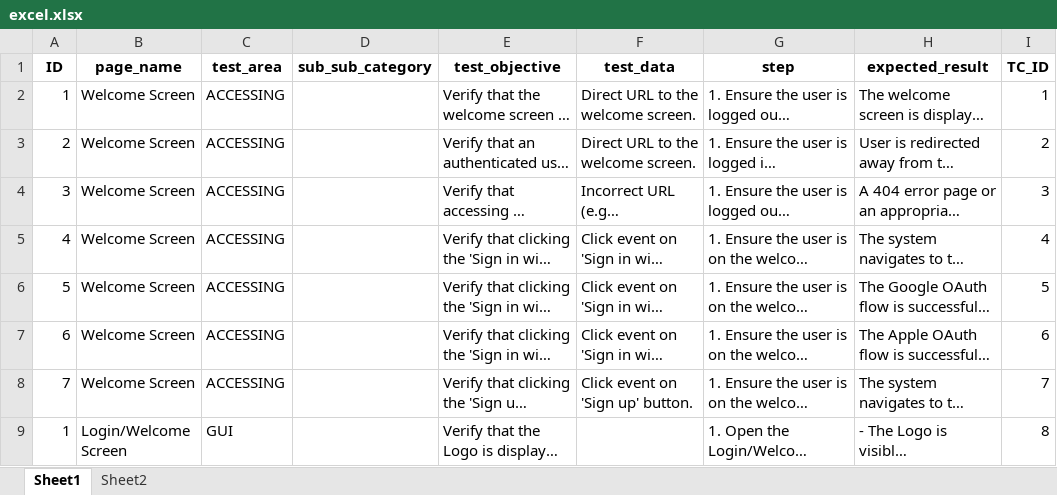
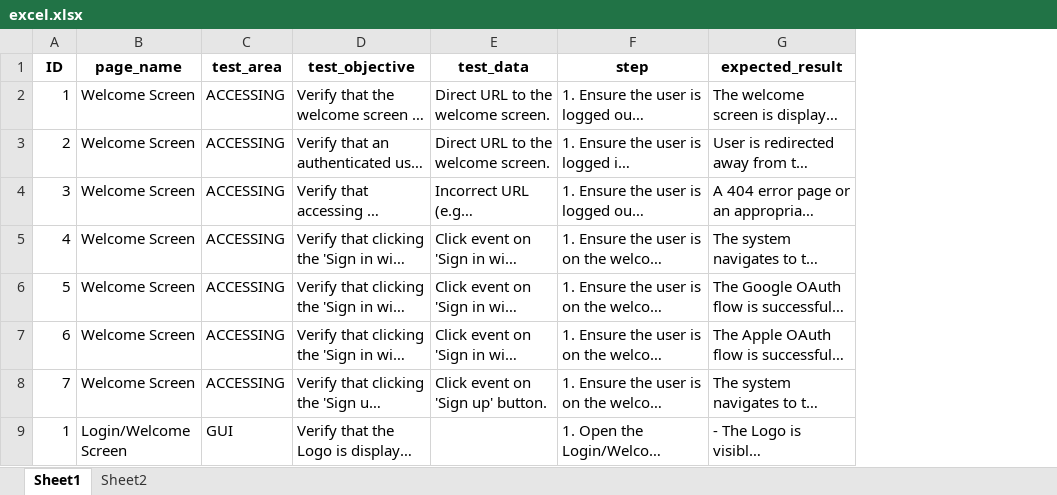
Before and after one commit to minhminh2k/streamlit_base, an Excel workbook: excel.xlsx, sheet Sheet1, drawn as a sheet; only a part is shown; long unchanged cells end in …; values as stored, in another font and other column widths than the file's, no borders; the diff names each change by its address in the sheet, - before the commit and + after, or states it on an @@ line.

```diff
--- a/excel.xlsx (sheet Sheet1)
+++ b/excel.xlsx (sheet Sheet1)
-column D (sub_sub_category), empty
-column I (TC_ID), rows 2-9: 1 | 2 | 3 | 4 | 5 | 6 | 7 | 8
```
Also changed, not shown: 2 other files.
